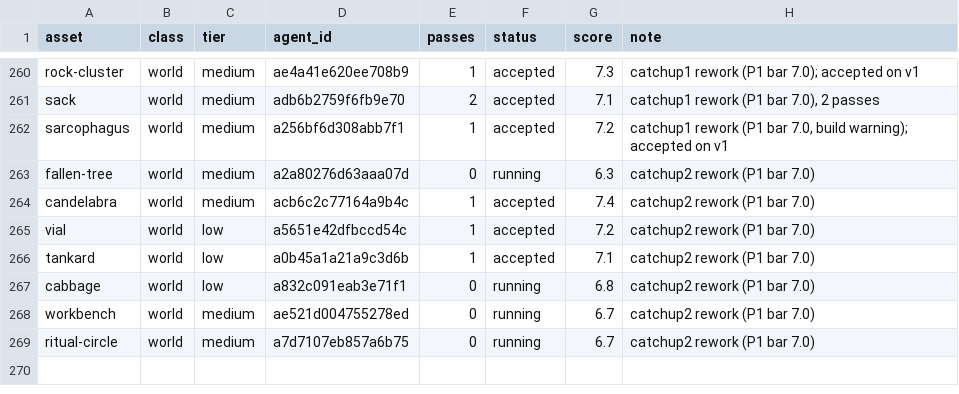
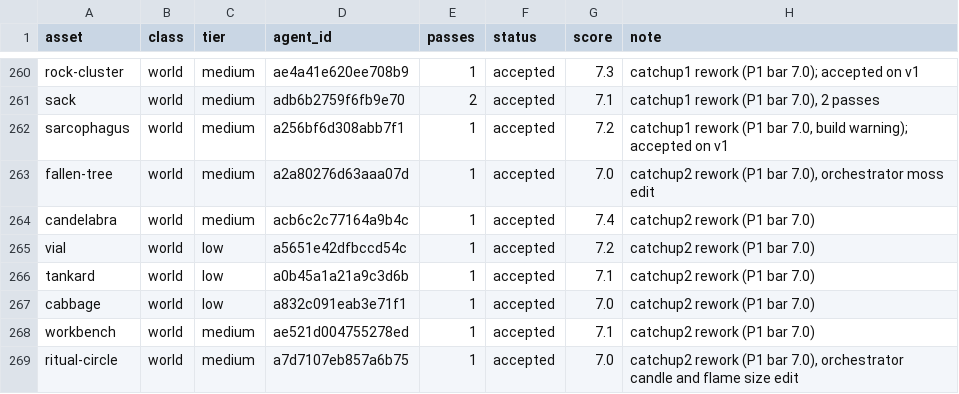
Before and after one commit to bodangren/advantage-forge, a TSV file: bench/sonnet/state.tsv, drawn as a sheet; only a part is shown, gaps mark what is left out.

```diff
--- a/bench/sonnet/state.tsv
+++ b/bench/sonnet/state.tsv
@@ -262,3 +262,3 @@ sack	world	medium	adb6b2759f6fb9e70	2	accepted	7.1	catchup1 rework (P1 bar 7.0),
 sarcophagus	world	medium	a256bf6d308abb7f1	1	accepted	7.2	catchup1 rework (P1 bar 7.0, build warning); accepted on v1
-fallen-tree	world	medium	a2a80276d63aaa07d	0	running	6.3	catchup2 rework (P1 bar 7.0)
+fallen-tree	world	medium	a2a80276d63aaa07d	1	accepted	7.0	catchup2 rework (P1 bar 7.0), orchestrator moss edit
 candelabra	world	medium	acb6c2c77164a9b4c	1	accepted	7.4	catchup2 rework (P1 bar 7.0)
@@ -266,4 +266,4 @@ vial	world	low	a5651e42dfbccd54c	1	accepted	7.2	catchup2 rework (P1 bar 7.0)
 tankard	world	low	a0b45a1a21a9c3d6b	1	accepted	7.1	catchup2 rework (P1 bar 7.0)
-cabbage	world	low	a832c091eab3e71f1	0	running	6.8	catchup2 rework (P1 bar 7.0)
-workbench	world	medium	ae521d004755278ed	0	running	6.7	catchup2 rework (P1 bar 7.0)
-ritual-circle	world	medium	a7d7107eb857a6b75	0	running	6.7	catchup2 rework (P1 bar 7.0)
+cabbage	world	low	a832c091eab3e71f1	1	accepted	7.0	catchup2 rework (P1 bar 7.0)
+workbench	world	medium	ae521d004755278ed	1	accepted	7.1	catchup2 rework (P1 bar 7.0)
+ritual-circle	world	medium	a7d7107eb857a6b75	1	accepted	7.0	catchup2 rework (P1 bar 7.0), orchestrator candle and flame size edit
```
Also changed, not shown: bench/sonnet/log.tsv, 4 other files.
